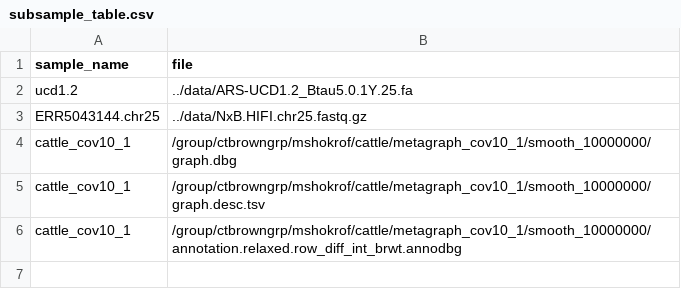
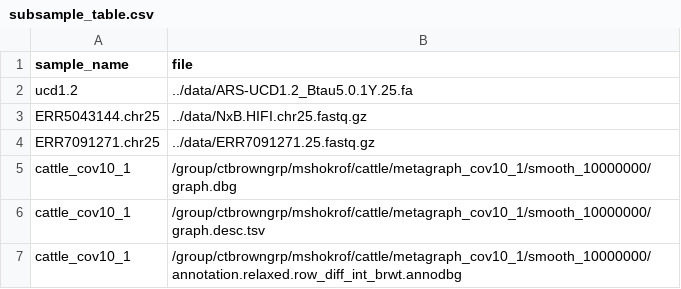
Before and after one commit to dib-lab/workshop_12Jan_2023, a CSV file: SV_calling_LR/subsample_table.csv, drawn as a sheet.

```diff
--- a/SV_calling_LR/subsample_table.csv
+++ b/SV_calling_LR/subsample_table.csv
@@ -3,2 +3,3 @@ ucd1.2,../data/ARS-UCD1.2_Btau5.0.1Y.25.fa
 ERR5043144.chr25,../data/NxB.HIFI.chr25.fastq.gz
+ERR7091271.chr25,../data/ERR7091271.25.fastq.gz
 cattle_cov10_1,/group/ctbrowngrp/mshokrof/cattle/metagraph_cov10_1/smooth_10000000/graph.dbg
```
Also changed, not shown: 4 other files.
